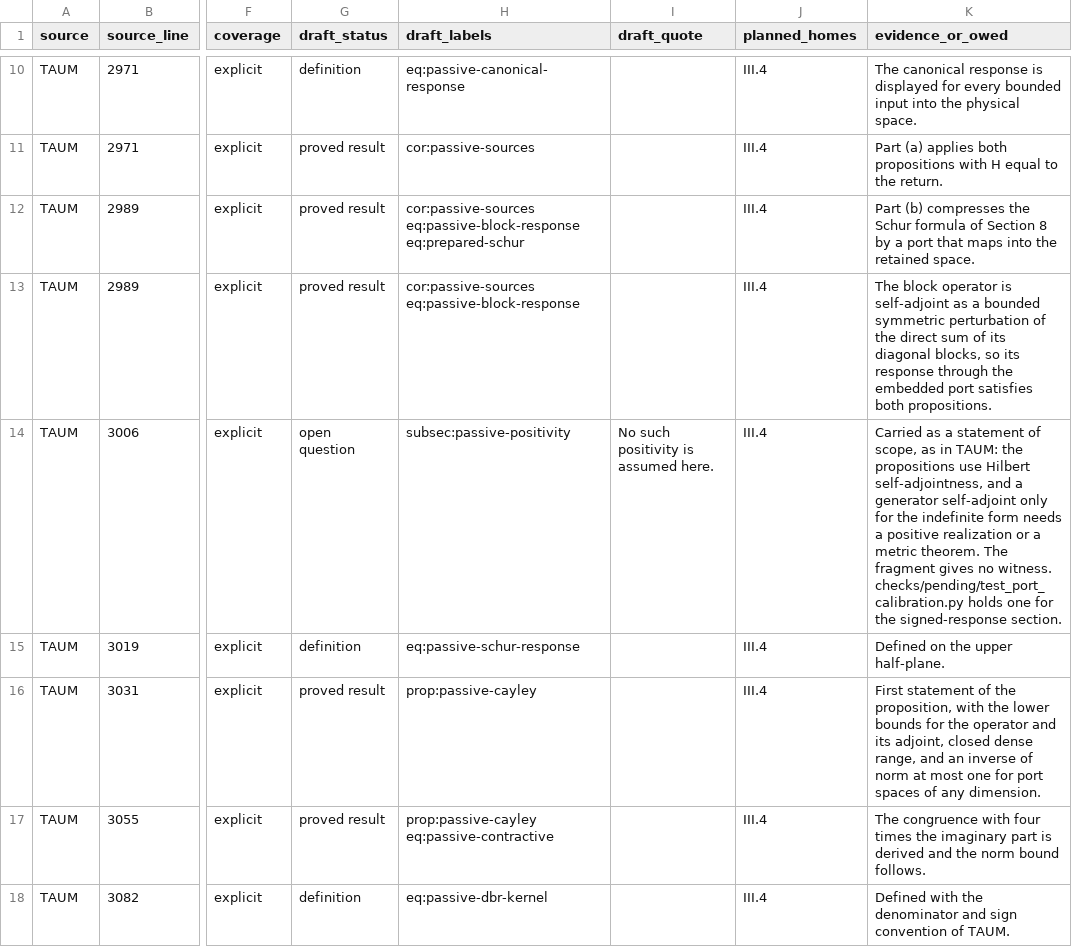
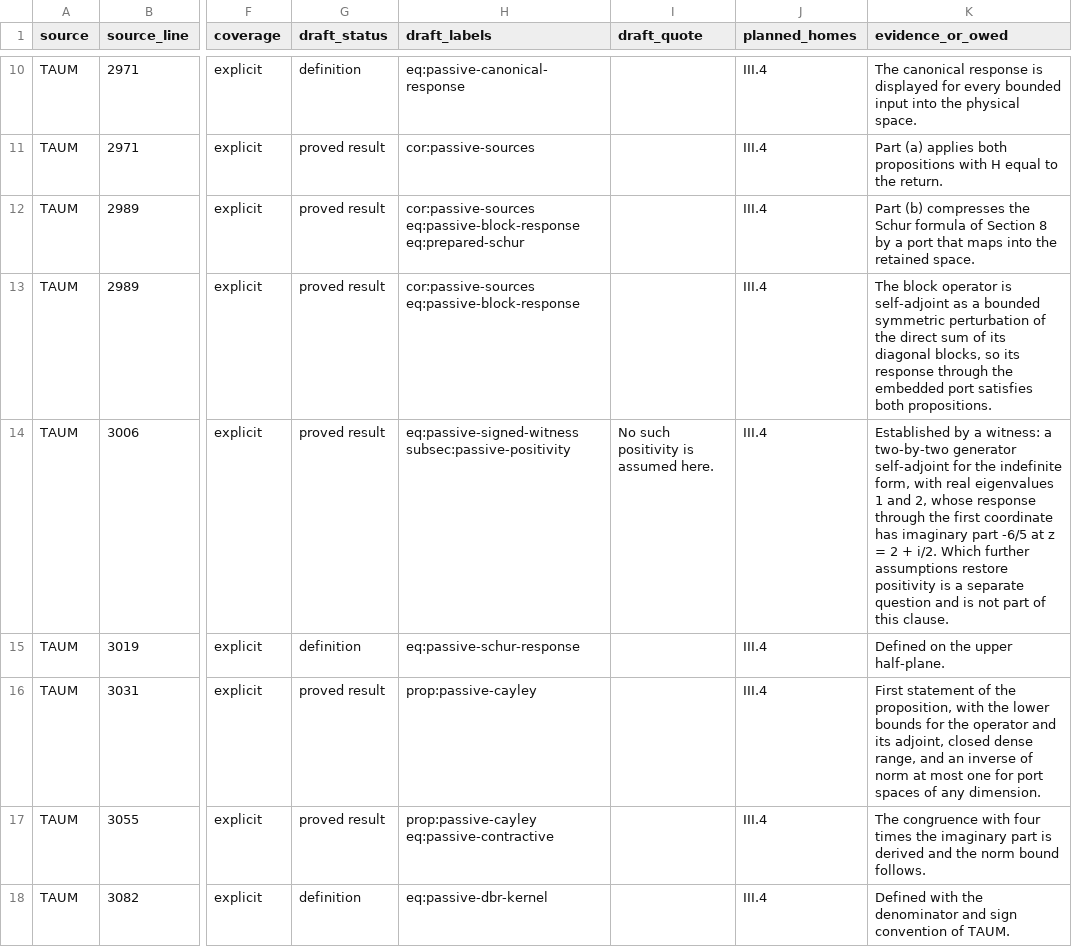
Before and after one commit to AlphaOmega-Institute/AlphaOmega-Theory, a CSV file: consolidation/inventory/proposed/passive_response_rows.csv, drawn as a sheet; only a part is shown, gaps mark what is left out; the diff covers the shown part only; the diff names each change by its address in the sheet, - before the commit and + after, or states it on an @@ line.

```diff
--- a/consolidation/inventory/proposed/passive_response_rows.csv
+++ b/consolidation/inventory/proposed/passive_response_rows.csv
-G14 (draft_status): open question
+G14 (draft_status): proved result
-H14 (draft_labels): subsec:passive-positivity
+H14 (draft_labels): eq:passive-signed-witness subsec:passive-positivity
-K14 (evidence_or_owed): Carried as a statement of scope, as in TAUM: the propositions use Hilbert self-adjointness, and a generator self-adjoint only for the indefinite form needs a positive realization or a metric theorem. The fragment gives no witness. checks/pending/test_port_calibration.py holds one for the signed-response section.
+K14 (evidence_or_owed): Established by a witness: a two-by-two generator self-adjoint for the indefinite form, with real eigenvalues 1 and 2, whose response through the first coordinate has imaginary part -6/5 at z = 2 + i/2. Which further assumptions restore positivity is a separate question and is not part of this clause.
```
Also changed, not shown: 4 edited cells elsewhere in this file, 7 other files.
